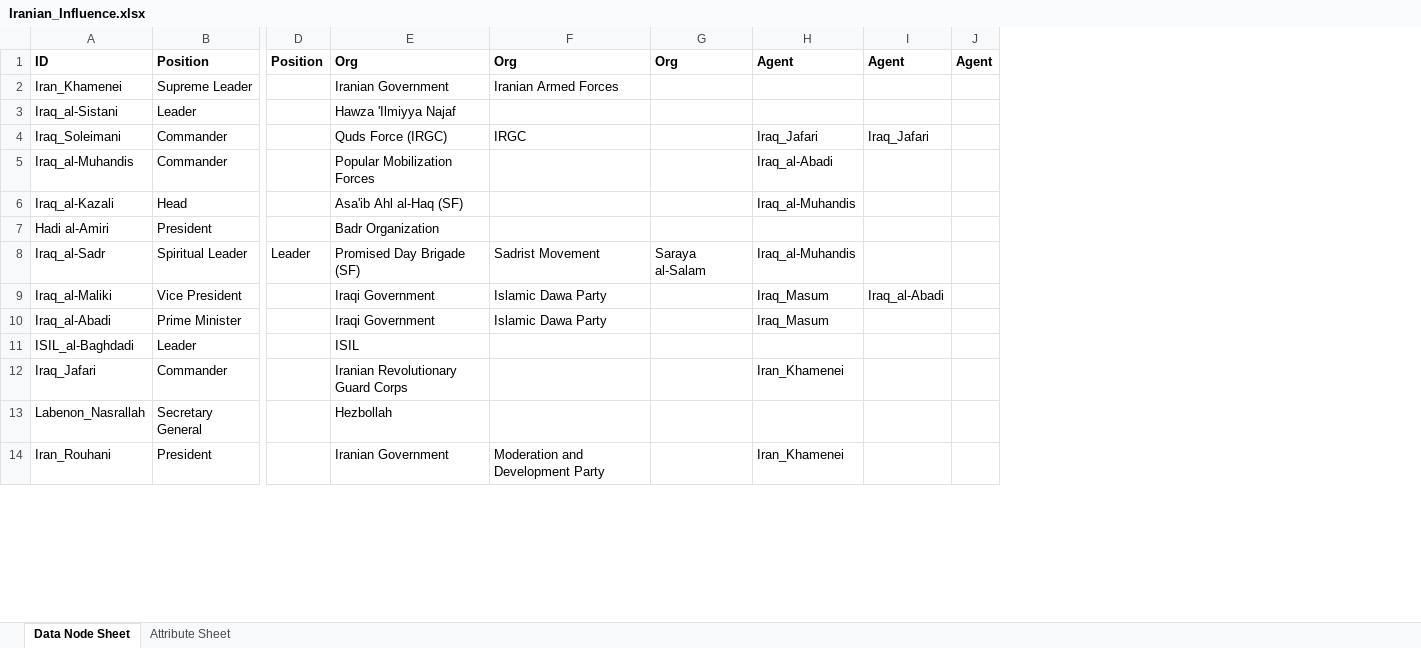
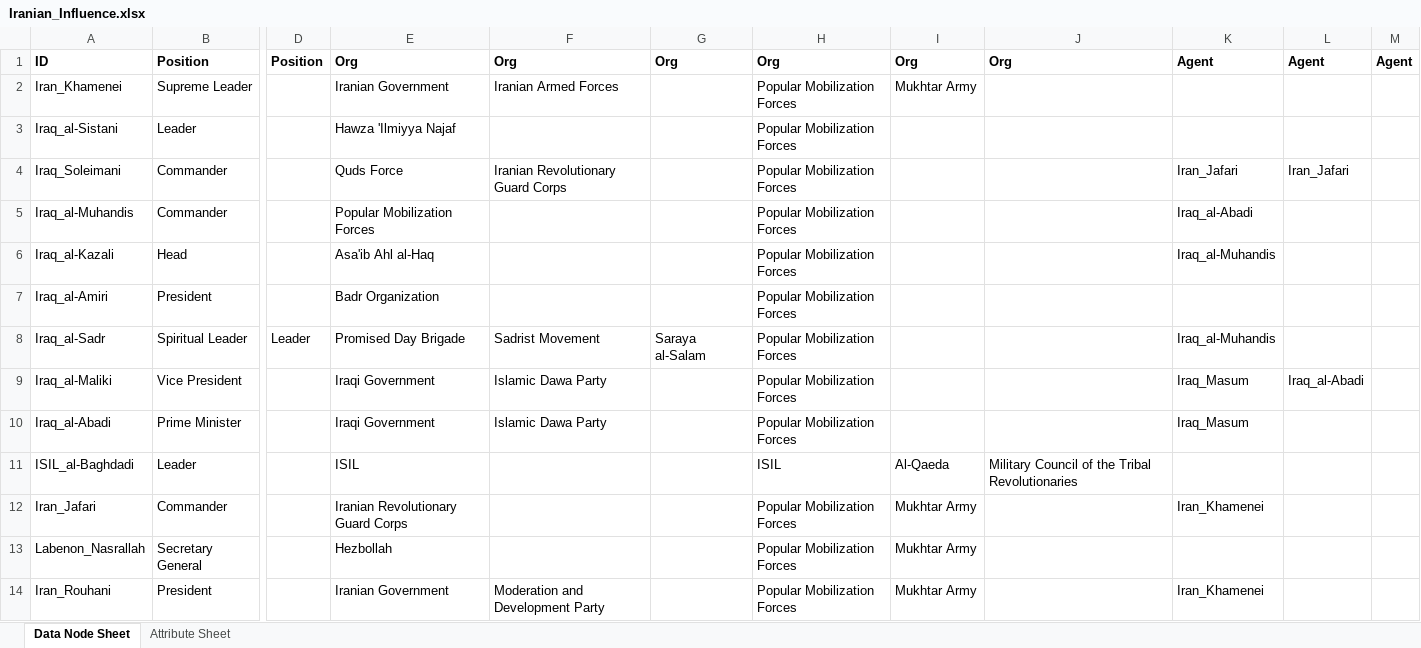
Before and after one commit to prashant-rathod/GAT, an Excel workbook: static/sample/sna/Iranian_Influence.xlsx, sheet Data Node Sheet, drawn as a sheet; only a part is shown, gaps mark what is left out; values as stored, in another font and other column widths than the file's, no borders; addresses are those after the commit; the diff covers the shown part only; the diff names each change by its address in the sheet, - before the commit and + after, or states it on an @@ line.

Commit message:
Added city sentiment for Iranian influence case and updated node data sheet

```diff
--- a/static/sample/sna/Iranian_Influence.xlsx (sheet Data Node Sheet)
+++ b/static/sample/sna/Iranian_Influence.xlsx (sheet Data Node Sheet)
+column H, rows 1-14: Org | Popular Mobilization Forces | Popular Mobilization Forces | Popular Mobilization Forces | Popular Mobilization Forces | Popular Mobilization Forces | Popular Mobilization Forces | Popular Mobilization Forces | Popular Mobilization Forces | Popular Mobilization Forces | ISIL | Popular Mobilization Forces | Popular Mobilization Forces | Popular Mobilization Forces
+column I, rows 1-14: Org | Mukhtar Army |  |  |  |  |  |  |  |  | Al-Qaeda | Mukhtar Army | Mukhtar Army | Mukhtar Army
+column J, rows 1-11: Org |  |  |  |  |  |  |  |  |  | Military Council of the Tribal Revolutionaries
-E4: Quds Force (IRGC)
+E4: Quds Force
-F4: IRGC
+F4: Iranian Revolutionary Guard Corps
-K4: Iraq_Jafari
+K4: Iran_Jafari
-L4: Iraq_Jafari
+L4: Iran_Jafari
-E6: Asa'ib Ahl al-Haq (SF)
+E6: Asa'ib Ahl al-Haq
-A7: Hadi al-Amiri
+A7: Iraq_al-Amiri
-E8: Promised Day Brigade (SF)
+E8: Promised Day Brigade
-A12: Iraq_Jafari
+A12: Iran_Jafari
```
Also changed, not shown: 24 edited cells elsewhere in this sheet, sheet Attribute Sheet, 3 other files.
